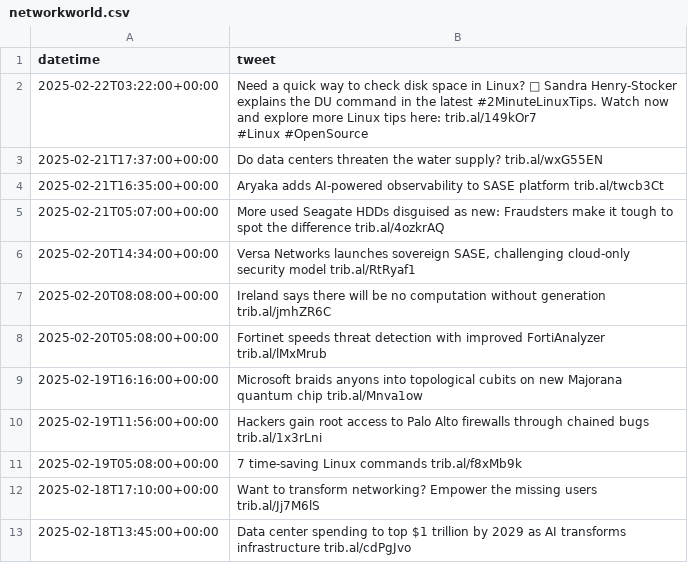
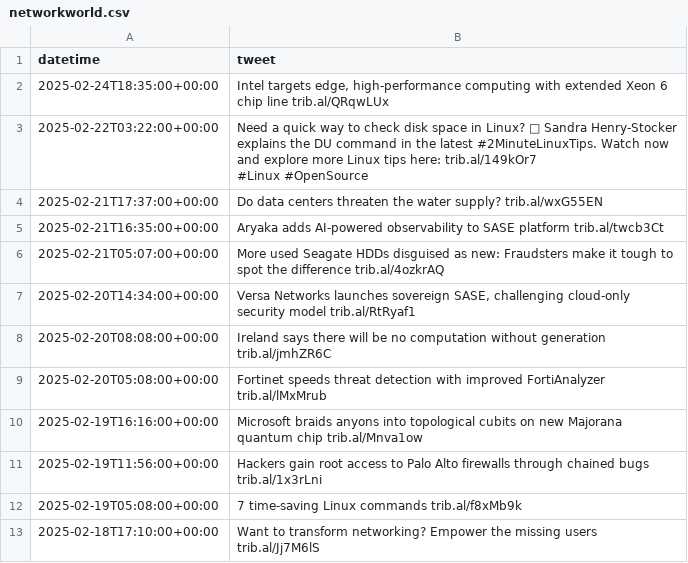
Before and after one commit to janie314/pipeline, a CSV file: data/imports/networkworld/networkworld.csv, drawn as a sheet.

```diff
--- a/data/imports/networkworld/networkworld.csv
+++ b/data/imports/networkworld/networkworld.csv
@@ -1,2 +1,3 @@
 datetime,tweet
+2025-02-24T18:35:00+00:00,"Intel targets edge, high-performance computing with extended Xeon 6 chip line trib.al/QRqwLUx"
 2025-02-22T03:22:00+00:00,"Need a quick way to check disk space in Linux? 🐧 Sandra Henry-Stocker explains the DU command in the latest #2MinuteLinuxTips. Watch now and explore more Linux tips here: trib.al/149kOr7
@@ -13,2 +14 @@ datetime,tweet
 2025-02-18T17:10:00+00:00,Want to transform networking? Empower the missing users trib.al/Jj7M6lS
-2025-02-18T13:45:00+00:00,Data center spending to top $1 trillion by 2029 as AI transforms infrastructure trib.al/cdPgJvo
```
Also changed, not shown: 2 other files.
